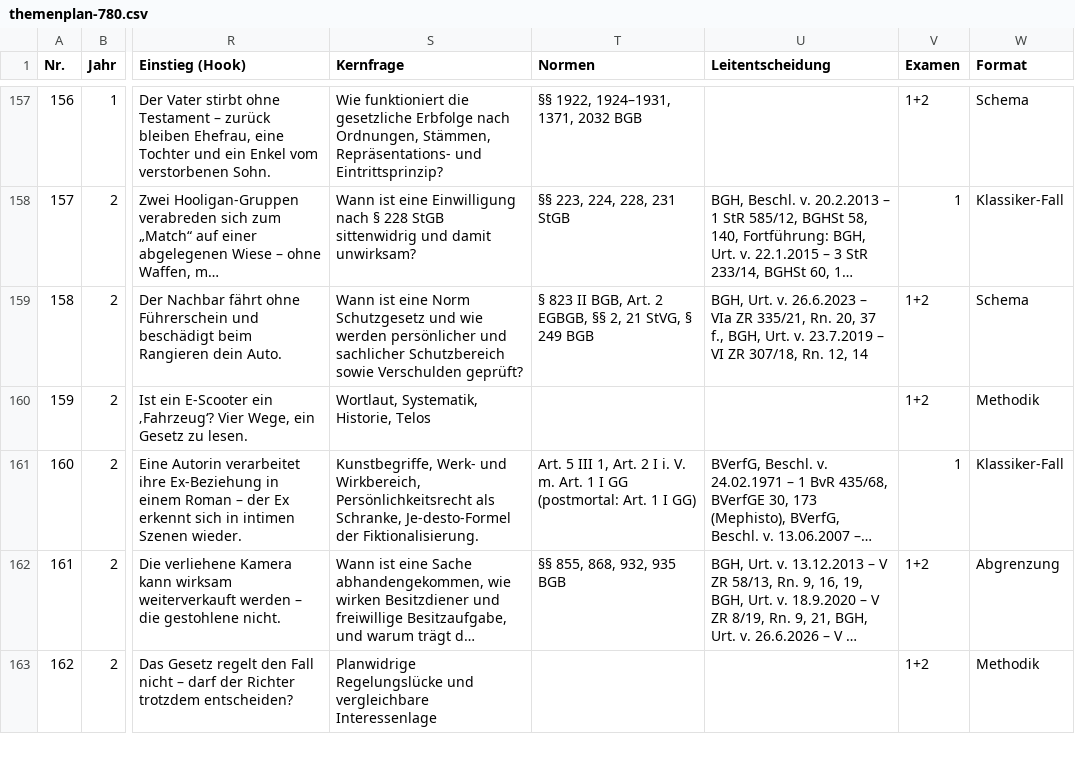
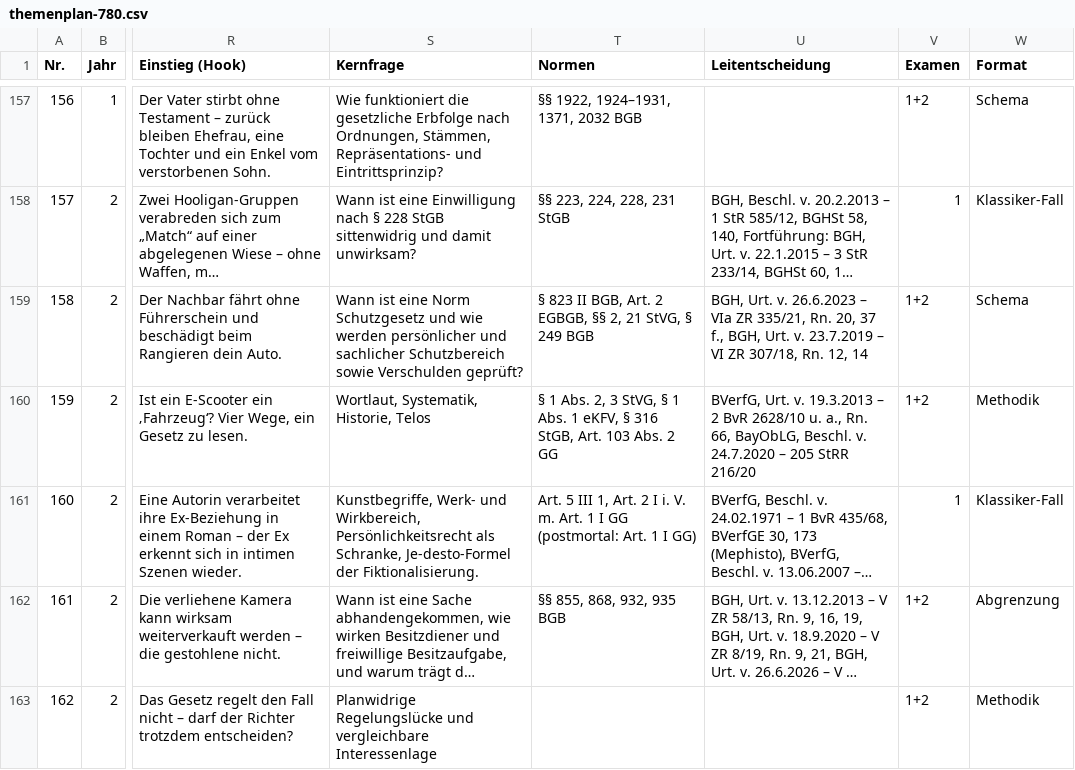
Before and after one commit to Ccan-devoloper/herrjurist, a CSV file: youtube/themenplanung/themenplan-780.csv, drawn as a sheet; only a part is shown, gaps mark what is left out; long unchanged cells end in …; the diff names each change by its address in the sheet, - before the commit and + after, or states it on an @@ line.

```diff
--- a/youtube/themenplanung/themenplan-780.csv
+++ b/youtube/themenplanung/themenplan-780.csv
-T160 (Normen): (empty)
+T160 (Normen): § 1 Abs. 2, 3 StVG, § 1 Abs. 1 eKFV, § 316 StGB, Art. 103 Abs. 2 GG
-U160 (Leitentscheidung): (empty)
+U160 (Leitentscheidung): BVerfG, Urt. v. 19.3.2013 – 2 BvR 2628/10 u. a., Rn. 66, BayObLG, Beschl. v. 24.7.2020 – 205 StRR 216/20
```
Also changed, not shown: 1 other file.
